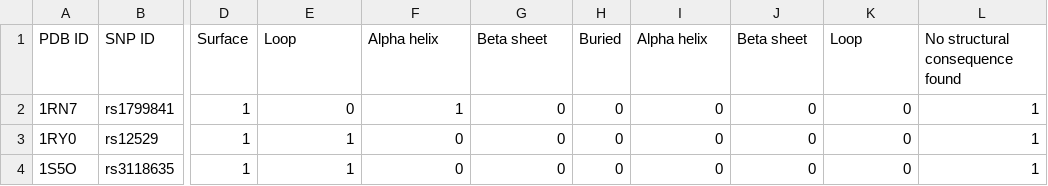
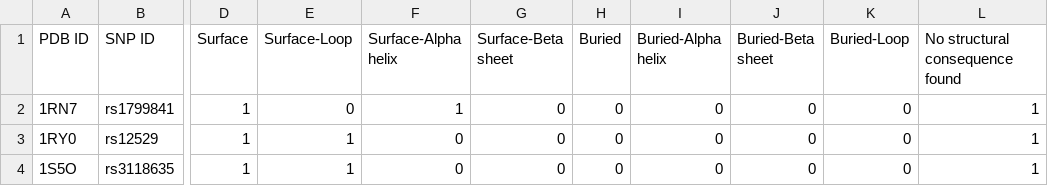
Before and after one commit to rcsb/SnpsInPdb, a CSV file: dataset.csv, drawn as a sheet; only a part is shown, gaps mark what is left out; the diff names each change by its address in the sheet, - before the commit and + after, or states it on an @@ line.

Commit message:
Update dataset.csv

```diff
--- a/dataset.csv
+++ b/dataset.csv
-E1: Loop
+E1: Surface-Loop
-F1: Alpha helix
+F1: Surface-Alpha helix
-G1: Beta sheet
+G1: Surface-Beta sheet
-I1: Alpha helix
+I1: Buried-Alpha helix
-J1: Beta sheet
+J1: Buried-Beta sheet
-K1: Loop
+K1: Buried-Loop
```
